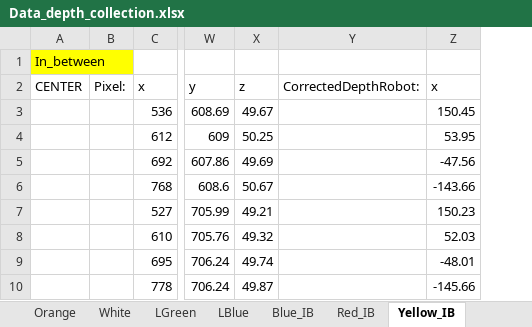
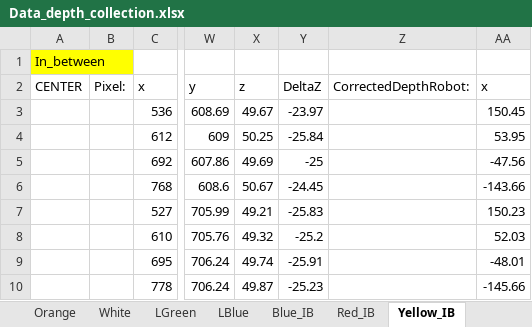
Before and after one commit to s8hushea/opencv, an Excel workbook: Data_depth_collection.xlsx, sheet Yellow_IB, drawn as a sheet; only a part is shown, gaps mark what is left out; values as stored, in another font and other column widths than the file's, no borders; the diff names each change by its address in the sheet, - before the commit and + after, or states it on an @@ line.

```diff
--- a/Data_depth_collection.xlsx (sheet Yellow_IB)
+++ b/Data_depth_collection.xlsx (sheet Yellow_IB)
+column Y, rows 2-10: DeltaZ | -23.97 | -25.84 | -25 | -24.45 | -25.83 | -25.2 | -25.91 | -25.23
```
Also changed, not shown: sheet Blue, sheet Red, sheet Blue_IB, sheet Red_IB, sheet Green_IB, sheet White_IB, 5 more sheets, other sheet tabs, formulas that keep their value, 9 other files.
